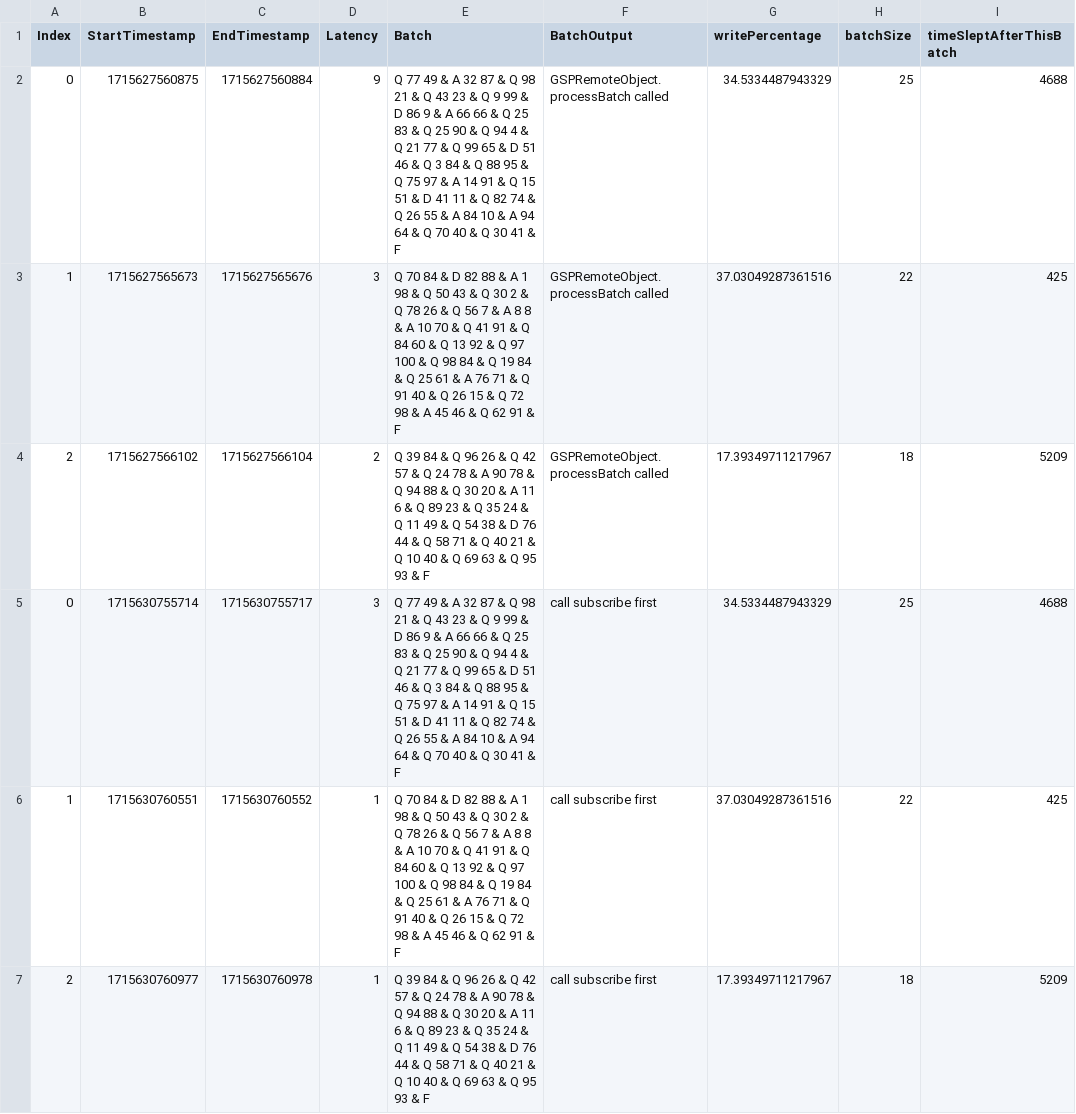
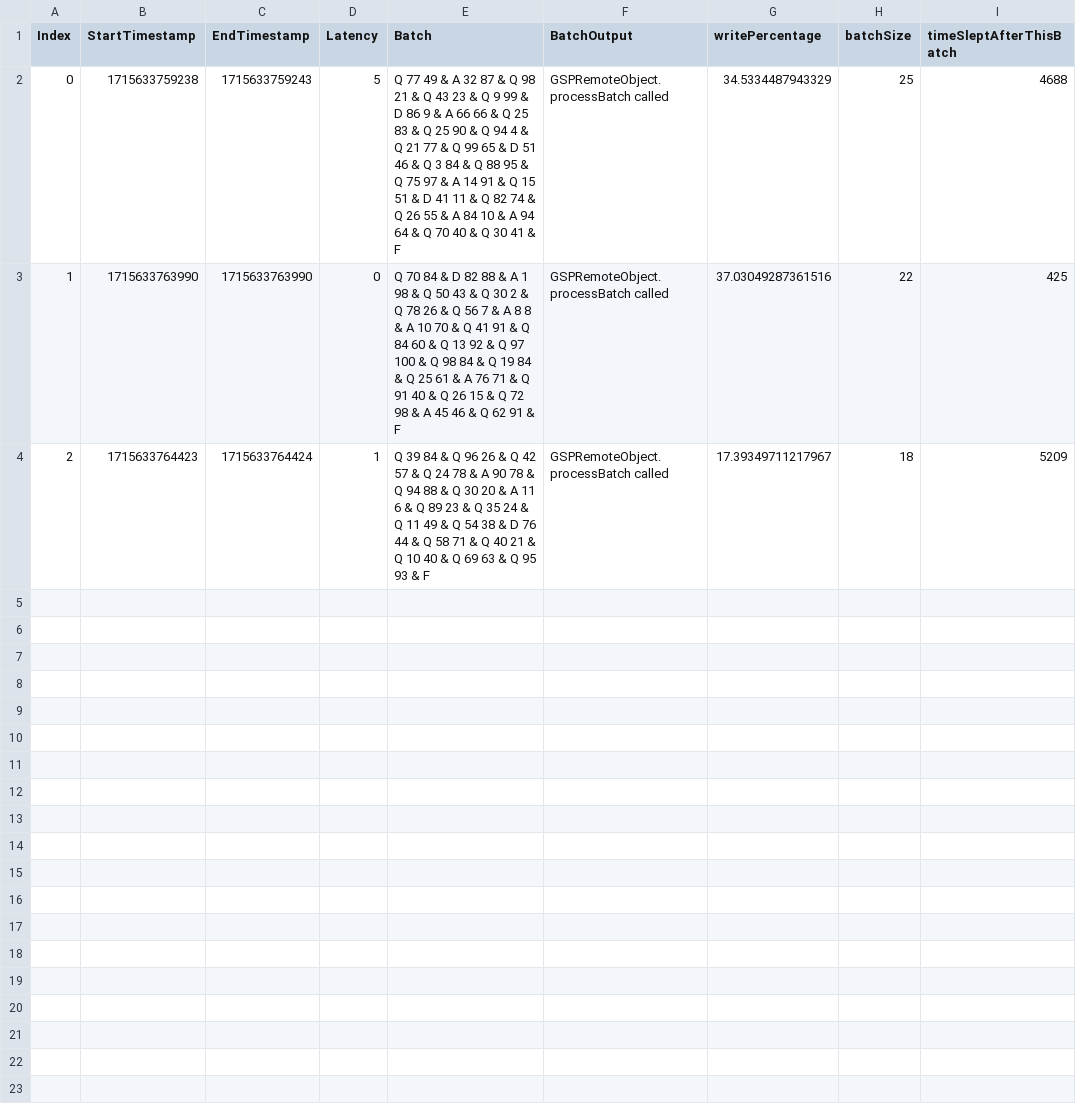
Before and after one commit to Mahmoud-Moh/Graph-Shortest-Path-Distributed, a CSV file: log1.csv, drawn as a sheet.

```diff
--- a/log1.csv
+++ b/log1.csv
@@ -1,7 +1,4 @@
 Index, StartTimestamp, EndTimestamp, Latency, Batch, BatchOutput, writePercentage, batchSize, timeSleptAfterThisBatch
-0, 1715627560875, 1715627560884, 9, Q 77 49 & A 32 87 & Q 98 21 & Q 43 23 & Q 9 99 & D 86 9 & A 66 66 & Q 25 83 & Q 25 90 & Q 94 4 & Q 21 77 & Q 99 65 & D 51 46 & Q 3 84 & Q 88 95 & Q 75 97 & A 14 91 & Q 15 51 & D 41 11 & Q 82 74 & Q 26 55 & A 84 10 & A 94 64 & Q 70 40 & Q 30 41 & F, GSPRemoteObject.processBatch called, 34.5334487943329, 25, 4688
-1, 1715627565673, 1715627565676, 3, Q 70 84 & D 82 88 & A 1 98 & Q 50 43 & Q 30 2 & Q 78 26 & Q 56 7 & A 8 8 & A 10 70 & Q 41 91 & Q 84 60 & Q 13 92 & Q 97 100 & Q 98 84 & Q 19 84 & Q 25 61 & A 76 71 & Q 91 40 & Q 26 15 & Q 72 98 & A 45 46 & Q 62 91 & F, GSPRemoteObject.processBatch called, 37.03049287361516, 22, 425
-2, 1715627566102, 1715627566104, 2, Q 39 84 & Q 96 26 & Q 42 57 & Q 24 78 & A 90 78 & Q 94 88 & Q 30 20 & A 11 6 & Q 89 23 & Q 35 24 & Q 11 49 & Q 54 38 & D 76 44 & Q 58 71 & Q 40 21 & Q 10 40 & Q 69 63 & Q 95 93 & F, GSPRemoteObject.processBatch called, 17.39349711217967, 18, 5209
-0, 1715630755714, 1715630755717, 3, Q 77 49 & A 32 87 & Q 98 21 & Q 43 23 & Q 9 99 & D 86 9 & A 66 66 & Q 25 83 & Q 25 90 & Q 94 4 & Q 21 77 & Q 99 65 & D 51 46 & Q 3 84 & Q 88 95 & Q 75 97 & A 14 91 & Q 15 51 & D 41 11 & Q 82 74 & Q 26 55 & A 84 10 & A 94 64 & Q 70 40 & Q 30 41 & F, call subscribe first, 34.5334487943329, 25, 4688
-1, 1715630760551, 1715630760552, 1, Q 70 84 & D 82 88 & A 1 98 & Q 50 43 & Q 30 2 & Q 78 26 & Q 56 7 & A 8 8 & A 10 70 & Q 41 91 & Q 84 60 & Q 13 92 & Q 97 100 & Q 98 84 & Q 19 84 & Q 25 61 & A 76 71 & Q 91 40 & Q 26 15 & Q 72 98 & A 45 46 & Q 62 91 & F, call subscribe first, 37.03049287361516, 22, 425
-2, 1715630760977, 1715630760978, 1, Q 39 84 & Q 96 26 & Q 42 57 & Q 24 78 & A 90 78 & Q 94 88 & Q 30 20 & A 11 6 & Q 89 23 & Q 35 24 & Q 11 49 & Q 54 38 & D 76 44 & Q 58 71 & Q 40 21 & Q 10 40 & Q 69 63 & Q 95 93 & F, call subscribe first, 17.39349711217967, 18, 5209
+0, 1715633759238, 1715633759243, 5, Q 77 49 & A 32 87 & Q 98 21 & Q 43 23 & Q 9 99 & D 86 9 & A 66 66 & Q 25 83 & Q 25 90 & Q 94 4 & Q 21 77 & Q 99 65 & D 51 46 & Q 3 84 & Q 88 95 & Q 75 97 & A 14 91 & Q 15 51 & D 41 11 & Q 82 74 & Q 26 55 & A 84 10 & A 94 64 & Q 70 40 & Q 30 41 & F, GSPRemoteObject.processBatch called, 34.5334487943329, 25, 4688
+1, 1715633763990, 1715633763990, 0, Q 70 84 & D 82 88 & A 1 98 & Q 50 43 & Q 30 2 & Q 78 26 & Q 56 7 & A 8 8 & A 10 70 & Q 41 91 & Q 84 60 & Q 13 92 & Q 97 100 & Q 98 84 & Q 19 84 & Q 25 61 & A 76 71 & Q 91 40 & Q 26 15 & Q 72 98 & A 45 46 & Q 62 91 & F, GSPRemoteObject.processBatch called, 37.03049287361516, 22, 425
+2, 1715633764423, 1715633764424, 1, Q 39 84 & Q 96 26 & Q 42 57 & Q 24 78 & A 90 78 & Q 94 88 & Q 30 20 & A 11 6 & Q 89 23 & Q 35 24 & Q 11 49 & Q 54 38 & D 76 44 & Q 58 71 & Q 40 21 & Q 10 40 & Q 69 63 & Q 95 93 & F, GSPRemoteObject.processBatch called, 17.39349711217967, 18, 5209
```
Also changed, not shown: log0.csv, log2.csv, 6 other files.
